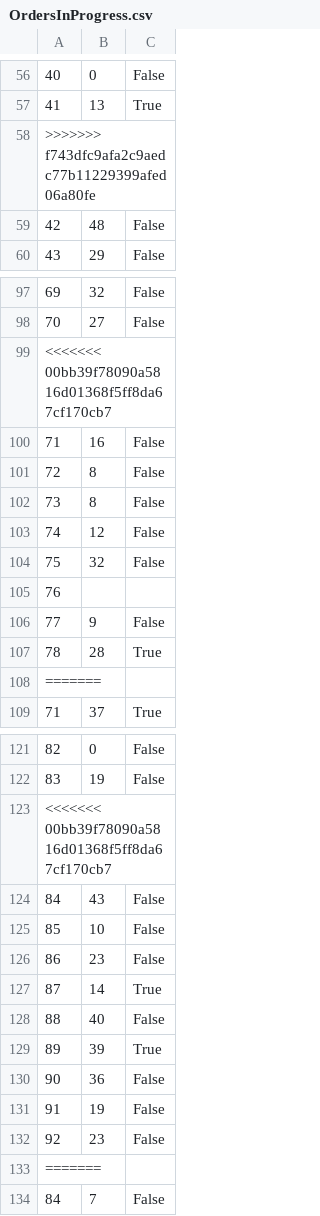
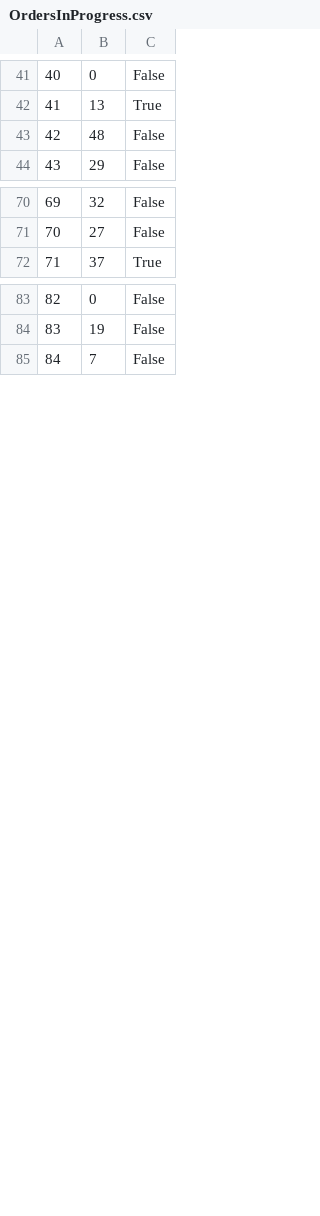
Before and after one commit to ekang100/e-commerce-app, a CSV file: db/generated/OrdersInProgress.csv, drawn as a sheet; only a part is shown, gaps mark what is left out; the diff covers the shown part only.

```diff
--- a/db/generated/OrdersInProgress.csv
+++ b/db/generated/OrdersInProgress.csv
@@ -57,3 +42,2 @@
 41,13,True
->>>>>>> f743dfc9afa2c9aedc77b11229399afed06a80fe
 42,48,False
@@ -98,12 +71,2 @@
 70,27,False
-<<<<<<< 00bb39f78090a5816d01368f5ff8da67cf170cb7
-71,16,False
-72,8,False
-73,8,False
-74,12,False
-75,32,False
-76,,
-77,9,False
-78,28,True
-=======
 71,37,True
@@ -122,13 +84,2 @@
 83,19,False
-<<<<<<< 00bb39f78090a5816d01368f5ff8da67cf170cb7
-84,43,False
-85,10,False
-86,23,False
-87,14,True
-88,40,False
-89,39,True
-90,36,False
-91,19,False
-92,23,False
-=======
 84,7,False
```
Also changed, not shown: 28 removed rows elsewhere in this file, db/generated/Users.csv, 2 other files.
